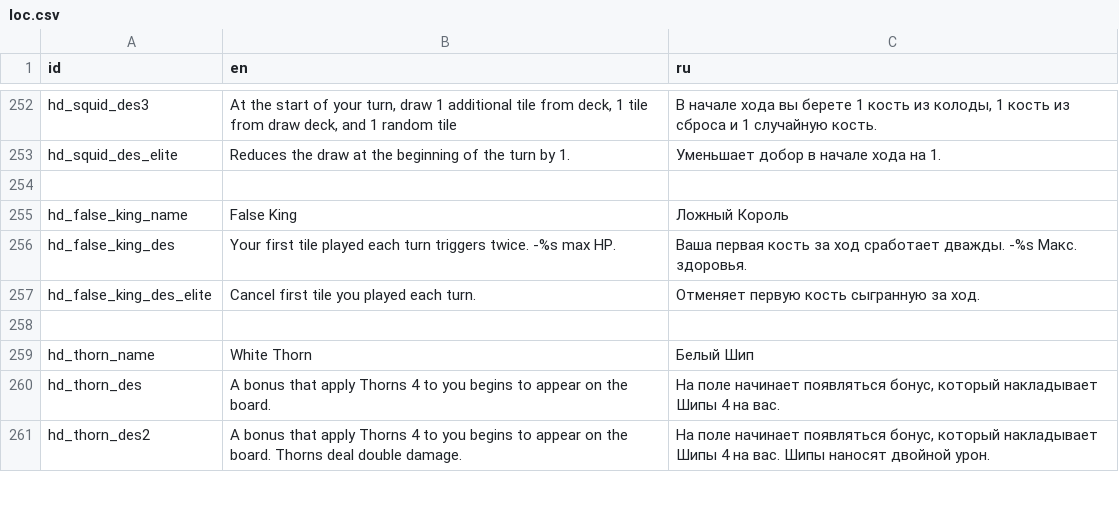
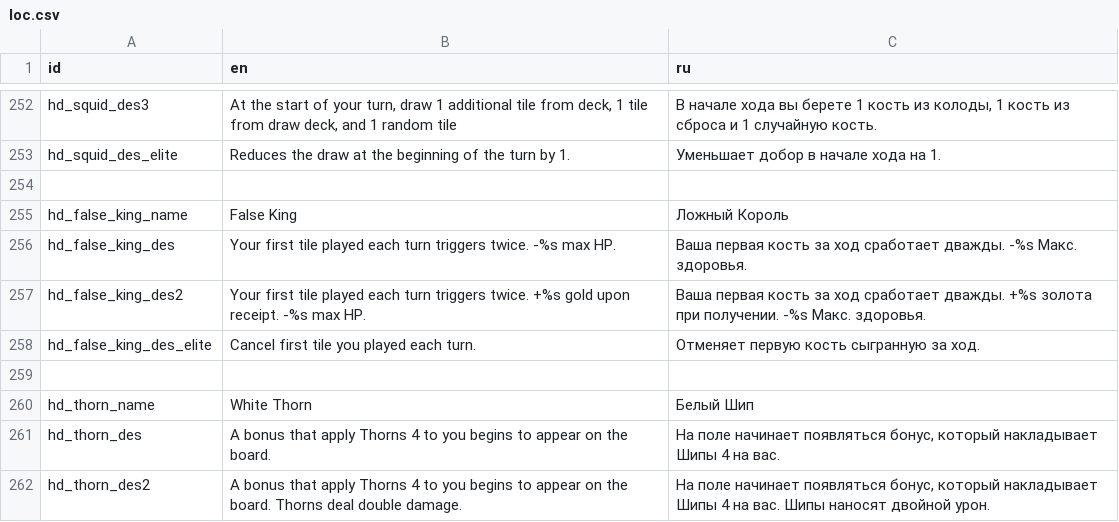
Before and after one commit to Dogma322/headkeeper, a CSV file: translation/loc.csv, drawn as a sheet; only a part is shown, gaps mark what is left out.

Commit message:
Улучшения для головы false_king

```diff
--- a/translation/loc.csv
+++ b/translation/loc.csv
@@ -256,2 +256,3 @@ hd_false_king_name,False King,Ложный Король
 hd_false_king_des,Your first tile played each turn triggers twice. -%s max HP.,Ваша первая кость за ход сработает дважды. -%s Макс. здоровья.
+hd_false_king_des2,Your first tile played each turn triggers twice. +%s gold upon receipt. -%s max HP.,Ваша первая кость за ход сработает дважды. +%s золота при получении. -%s Макс. здоровья.
 hd_false_king_des_elite,Cancel first tile you played each turn.,Отменяет первую кость сыгранную за ход.
```
Also changed, not shown: 5 other files.
